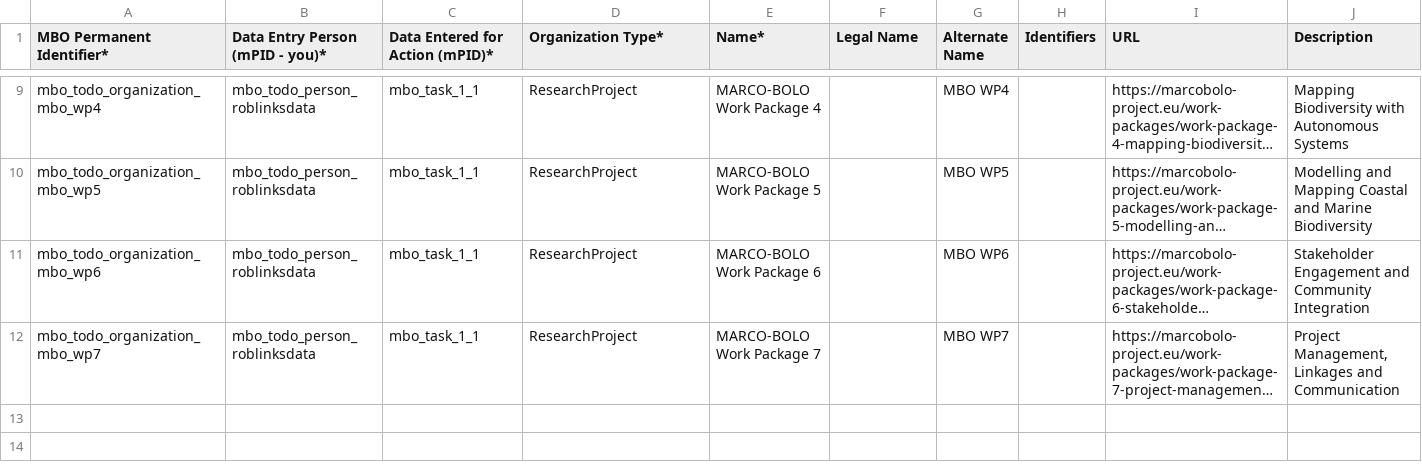
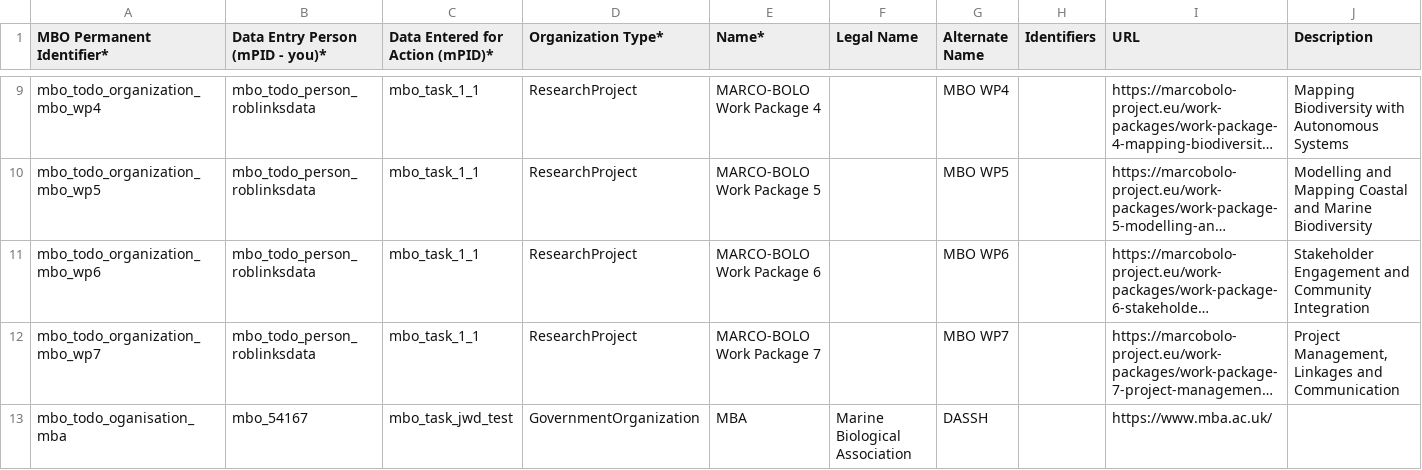
Before and after one commit to marco-bolo/csv-to-json-ld, a CSV file: Organization.csv, drawn as a sheet; only a part is shown, gaps mark what is left out; long unchanged cells end in …; rows hold the shown columns only; the diff names each change by its address in the sheet, - before the commit and + after, or states it on an @@ line.

Commit message:
Responding to errors flagged in https://github.com/marco-bolo/csv-to-json-ld/actions/runs/15885922427/job/44797718424

```diff
--- a/Organization.csv
+++ b/Organization.csv
+row 13: mbo_todo_oganisation_mba | mbo_54167 | mbo_task_jwd_test | GovernmentOrganization | MBA | Marine Biological Association | DASSH |  | https://www.mba.ac.uk/
```
Also changed, not shown: 2 other files.
